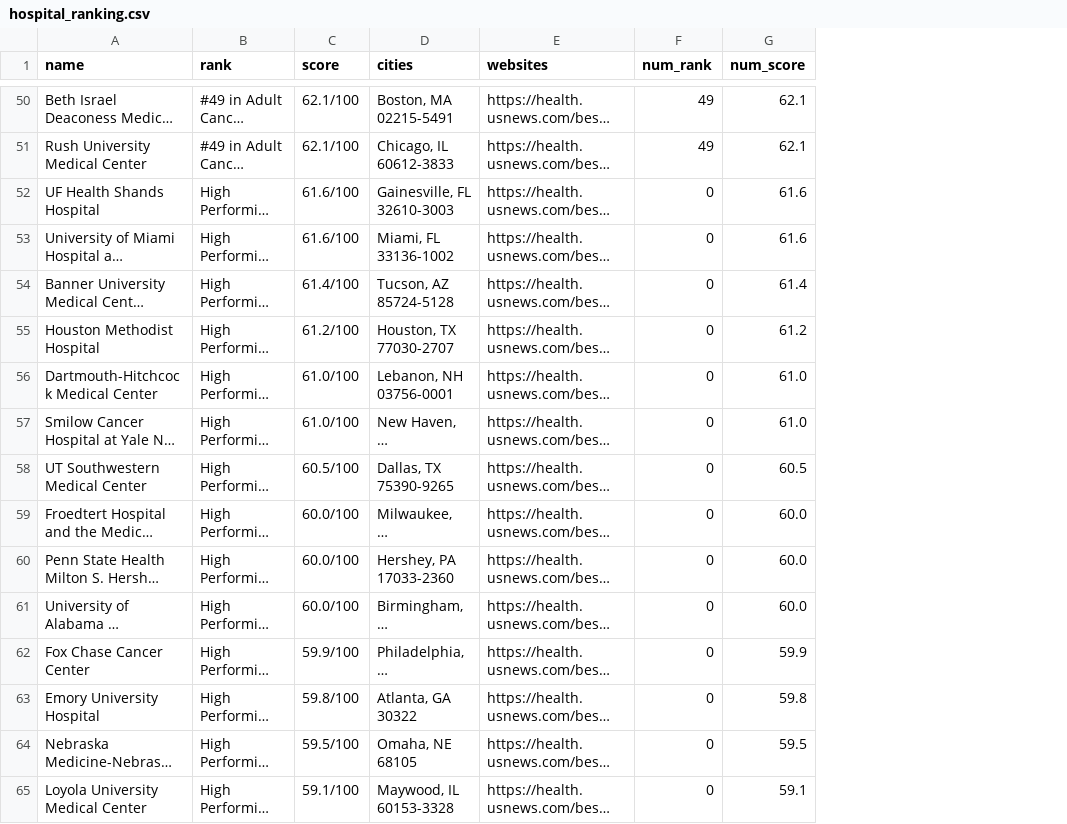
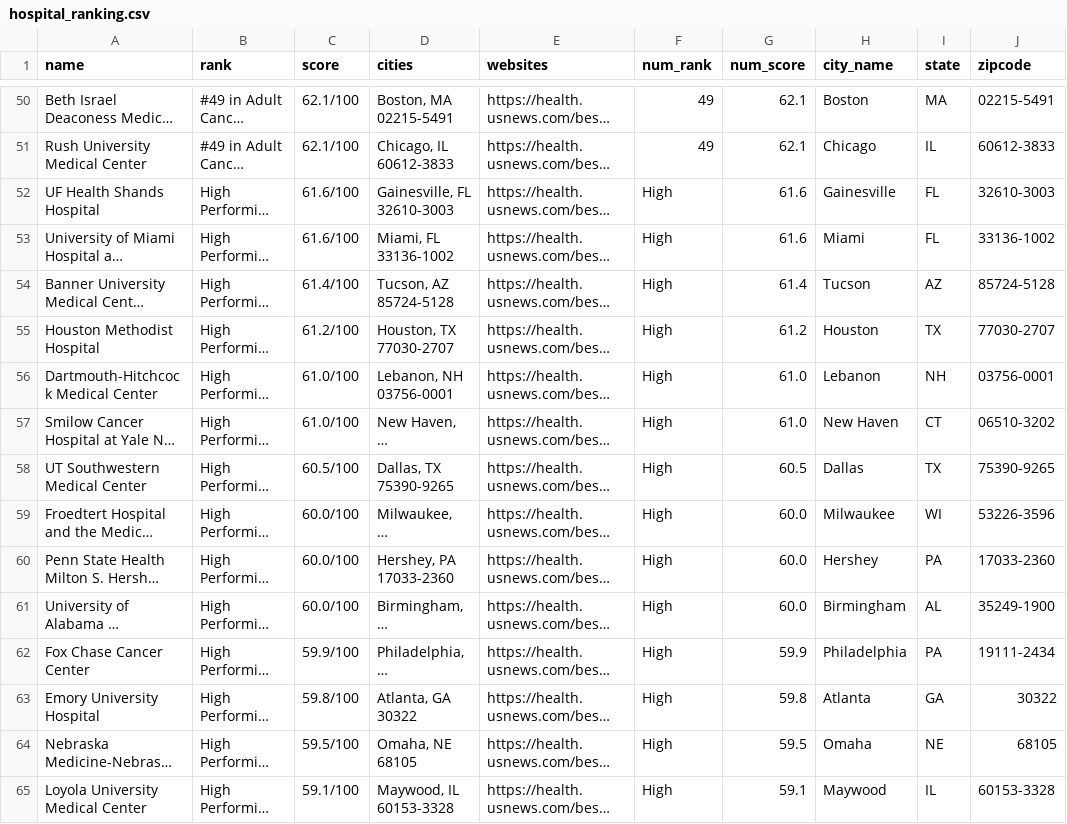
Before and after one commit to nomadtomas/cancer_graphical_data, a CSV file: data/hospital_ranking.csv, drawn as a sheet; only a part is shown, gaps mark what is left out; long unchanged cells end in …; the diff covers the shown part only; the diff names each change by its address in the sheet, - before the commit and + after, or states it on an @@ line.

Commit message:
added columns to scrapped data

```diff
--- a/data/hospital_ranking.csv
+++ b/data/hospital_ranking.csv
+column H (city_name), rows 50-65: Boston | Chicago | Gainesville | Miami | Tucson | Houston | Lebanon | New Haven | Dallas | Milwaukee | Hershey | Birmingham | Philadelphia | Atlanta | Omaha | Maywood
+column I (state), rows 50-65: MA | IL | FL | FL | AZ | TX | NH | CT | TX | WI | PA | AL | PA | GA | NE | IL
+column J (zipcode), rows 50-65: 02215-5491 | 60612-3833 | 32610-3003 | 33136-1002 | 85724-5128 | 77030-2707 | 03756-0001 | 06510-3202 | 75390-9265 | 53226-3596 | 17033-2360 | 35249-1900 | 19111-2434 | 30322 | 68105 | 60153-3328
-F52:F65 (num_rank): 0
+F52:F65 (num_rank): High
```
Also changed, not shown: 25 edited cells elsewhere in this file, 1 other file.
